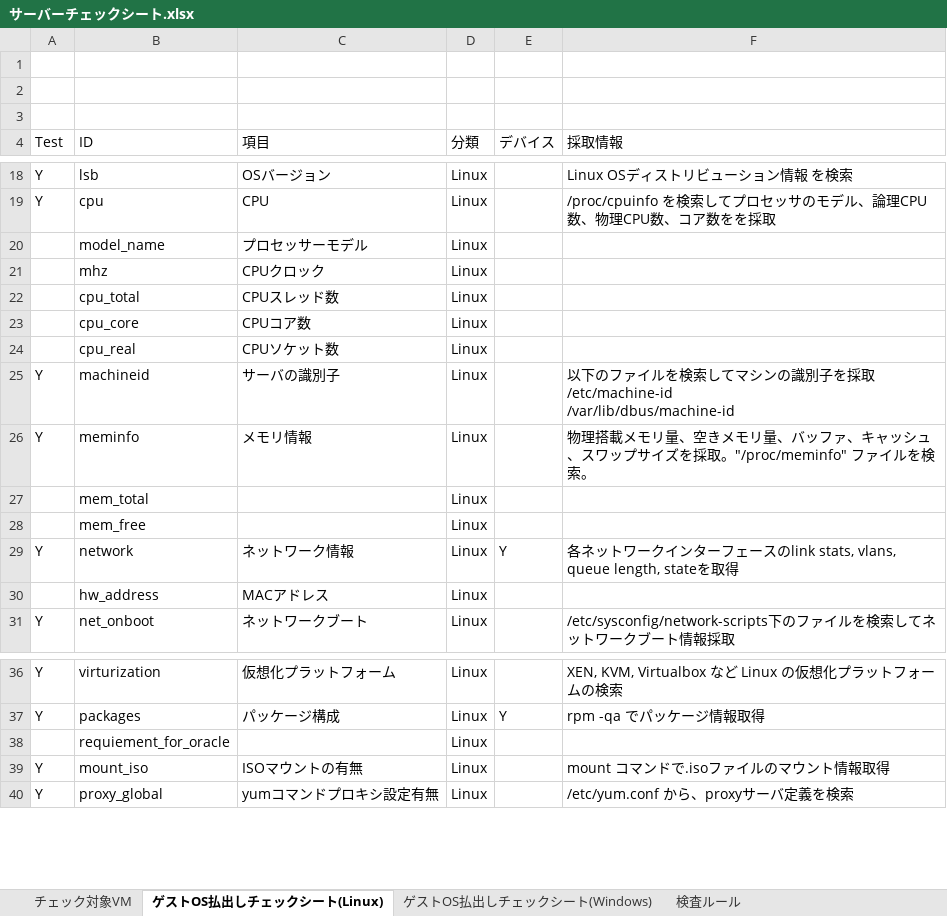
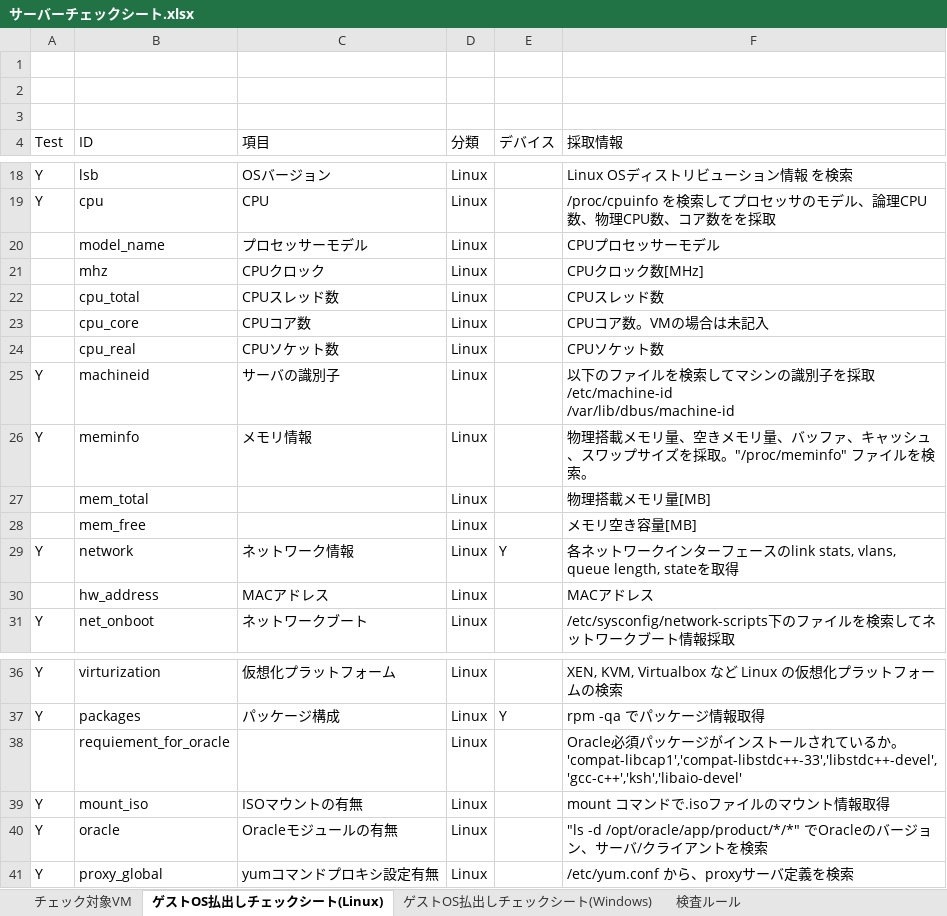
Before and after one commit to frsw3nr/gradle-server-acceptance, an Excel workbook: src/main/resources/root/jp/サーバーチェックシート.xlsx, sheet ゲストOS払出しチェックシート(Linux), drawn as a sheet; only a part is shown, gaps mark what is left out; values as stored, in another font and other column widths than the file's, no borders; the diff covers the shown part only; the diff names each change by its address in the sheet, - before the commit and + after, or states it on an @@ line.

```diff
--- a/src/main/resources/root/jp/サーバーチェックシート.xlsx (sheet ゲストOS払出しチェックシート(Linux))
+++ b/src/main/resources/root/jp/サーバーチェックシート.xlsx (sheet ゲストOS払出しチェックシート(Linux))
-F20 (採取情報): (empty)
+F20 (採取情報): CPUプロセッサーモデル
-F21 (採取情報): (empty)
+F21 (採取情報): CPUクロック数[MHz]
-F22 (採取情報): (empty)
+F22 (採取情報): CPUスレッド数
-F23 (採取情報): (empty)
+F23 (採取情報): CPUコア数。VMの場合は未記入
-F24 (採取情報): (empty)
+F24 (採取情報): CPUソケット数
-F27 (採取情報): (empty)
+F27 (採取情報): 物理搭載メモリ量[MB]
-F28 (採取情報): (empty)
+F28 (採取情報): メモリ空き容量[MB]
-F30 (採取情報): (empty)
+F30 (採取情報): MACアドレス
-F38 (採取情報): (empty)
+F38 (採取情報): Oracle必須パッケージがインストールされているか。'compat-libcap1','compat-libstdc++-33','libstdc++-devel', 'gcc-c++','ksh','libaio-devel'
+row 40: Y | oracle | Oracleモジュールの有無 | Linux |  | "ls -d /opt/oracle/app/product/*/*" でOracleのバージョン、サーバ/クライアントを検索
```
Also changed, not shown: 10 edited cells elsewhere in this sheet, sheet ゲストOS払出しチェックシート(Windows), src/main/resources/root/en/check_sheet.xlsx, 31 other files.
